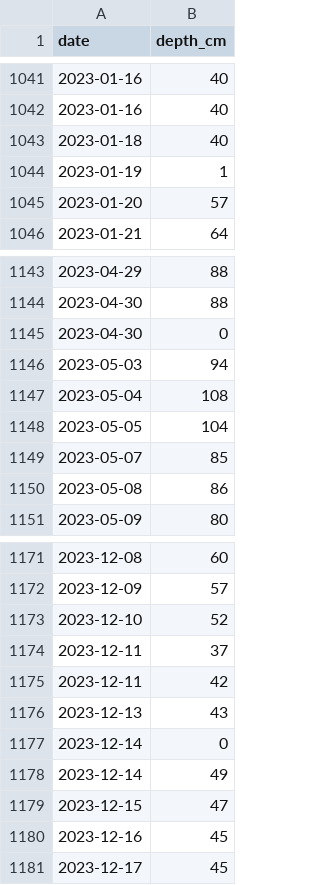
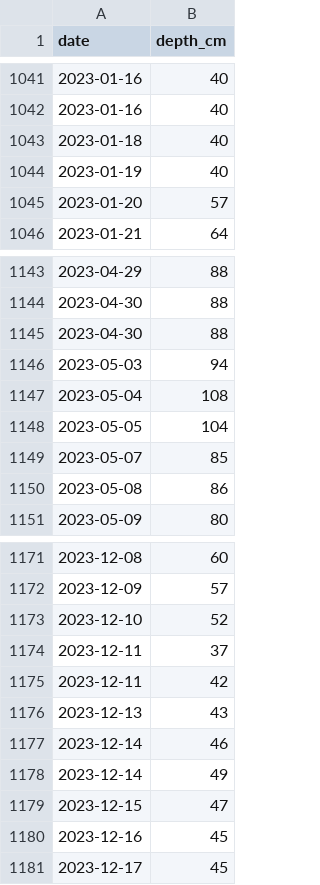
Before and after one commit to danieljfeller/mwac, a CSV file: data/hermit_lake_snowdepth.csv, drawn as a sheet; only a part is shown, gaps mark what is left out; the diff covers the shown part only.

```diff
--- a/data/hermit_lake_snowdepth.csv
+++ b/data/hermit_lake_snowdepth.csv
@@ -1043,3 +1043,3 @@ date,depth_cm
 2023-01-18,40
-2023-01-19,1
+2023-01-19,40
 2023-01-20,57
@@ -1144,3 +1144,3 @@ date,depth_cm
 2023-04-30,88
-2023-04-30,0
+2023-04-30,88
 2023-05-03,94
@@ -1176,3 +1176,3 @@ date,depth_cm
 2023-12-13,43
-2023-12-14,0
+2023-12-14,46
 2023-12-14,49
```
Also changed, not shown: 10 removed rows and 10 edited cells elsewhere in this file, 2 other files.
